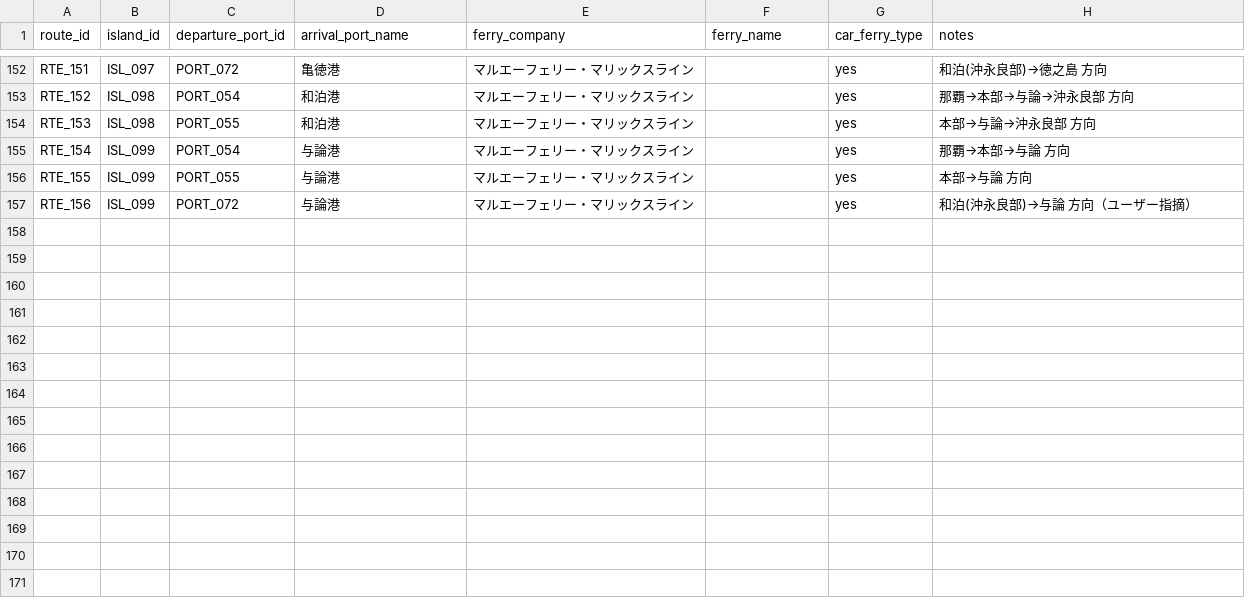
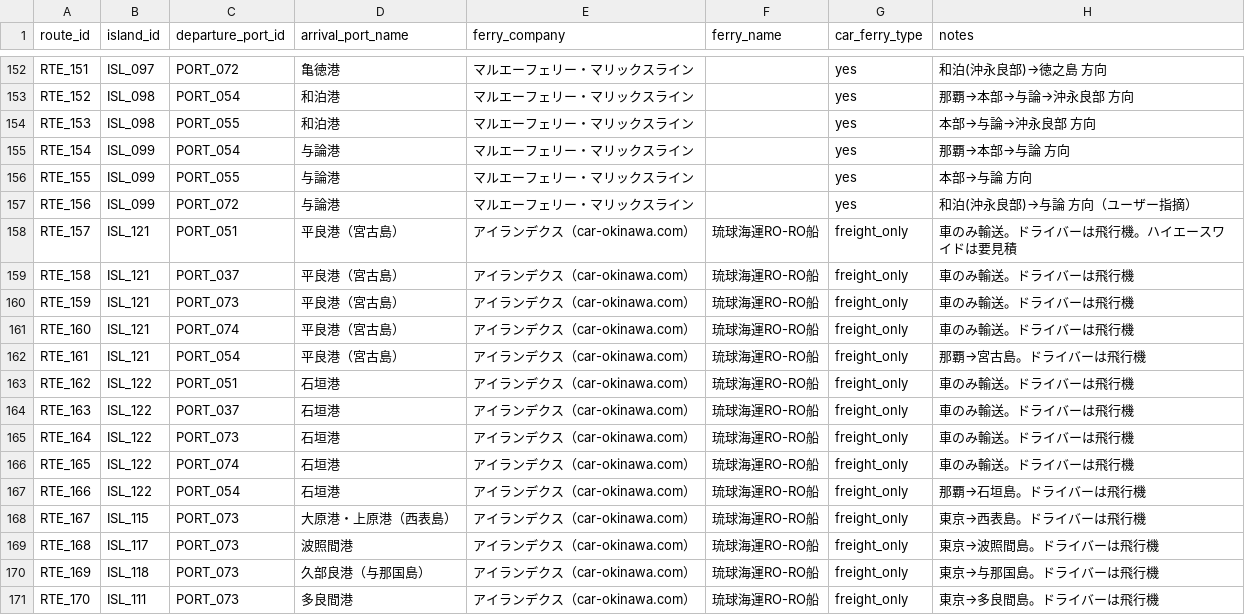
Before and after one commit to wherethereisawillthereisaway2026/car-ferry-map, a CSV file: data/routes.csv, drawn as a sheet; only a part is shown, gaps mark what is left out; the diff names each change by its address in the sheet, - before the commit and + after, or states it on an @@ line.

```diff
--- a/data/routes.csv
+++ b/data/routes.csv
+row 158: RTE_157 | ISL_121 | PORT_051 | 平良港（宮古島） | アイランデクス（car-okinawa.com） | 琉球海運RO-RO船 | freight_only | 車のみ輸送。ドライバーは飛行機。ハイエースワイドは要見積
+row 159: RTE_158 | ISL_121 | PORT_037 | 平良港（宮古島） | アイランデクス（car-okinawa.com） | 琉球海運RO-RO船 | freight_only | 車のみ輸送。ドライバーは飛行機
+row 160: RTE_159 | ISL_121 | PORT_073 | 平良港（宮古島） | アイランデクス（car-okinawa.com） | 琉球海運RO-RO船 | freight_only | 車のみ輸送。ドライバーは飛行機
+row 161: RTE_160 | ISL_121 | PORT_074 | 平良港（宮古島） | アイランデクス（car-okinawa.com） | 琉球海運RO-RO船 | freight_only | 車のみ輸送。ドライバーは飛行機
+row 162: RTE_161 | ISL_121 | PORT_054 | 平良港（宮古島） | アイランデクス（car-okinawa.com） | 琉球海運RO-RO船 | freight_only | 那覇→宮古島。ドライバーは飛行機
+row 163: RTE_162 | ISL_122 | PORT_051 | 石垣港 | アイランデクス（car-okinawa.com） | 琉球海運RO-RO船 | freight_only | 車のみ輸送。ドライバーは飛行機
+row 164: RTE_163 | ISL_122 | PORT_037 | 石垣港 | アイランデクス（car-okinawa.com） | 琉球海運RO-RO船 | freight_only | 車のみ輸送。ドライバーは飛行機
+row 165: RTE_164 | ISL_122 | PORT_073 | 石垣港 | アイランデクス（car-okinawa.com） | 琉球海運RO-RO船 | freight_only | 車のみ輸送。ドライバーは飛行機
+row 166: RTE_165 | ISL_122 | PORT_074 | 石垣港 | アイランデクス（car-okinawa.com） | 琉球海運RO-RO船 | freight_only | 車のみ輸送。ドライバーは飛行機
+row 167: RTE_166 | ISL_122 | PORT_054 | 石垣港 | アイランデクス（car-okinawa.com） | 琉球海運RO-RO船 | freight_only | 那覇→石垣島。ドライバーは飛行機
+row 168: RTE_167 | ISL_115 | PORT_073 | 大原港・上原港（西表島） | アイランデクス（car-okinawa.com） | 琉球海運RO-RO船 | freight_only | 東京→西表島。ドライバーは飛行機
+row 169: RTE_168 | ISL_117 | PORT_073 | 波照間港 | アイランデクス（car-okinawa.com） | 琉球海運RO-RO船 | freight_only | 東京→波照間島。ドライバーは飛行機
+row 170: RTE_169 | ISL_118 | PORT_073 | 久部良港（与那国島） | アイランデクス（car-okinawa.com） | 琉球海運RO-RO船 | freight_only | 東京→与那国島。ドライバーは飛行機
+row 171: RTE_170 | ISL_111 | PORT_073 | 多良間港 | アイランデクス（car-okinawa.com） | 琉球海運RO-RO船 | freight_only | 東京→多良間島。ドライバーは飛行機
```
Also changed, not shown: data/islands.csv, data/ports.csv, 10 other files.
